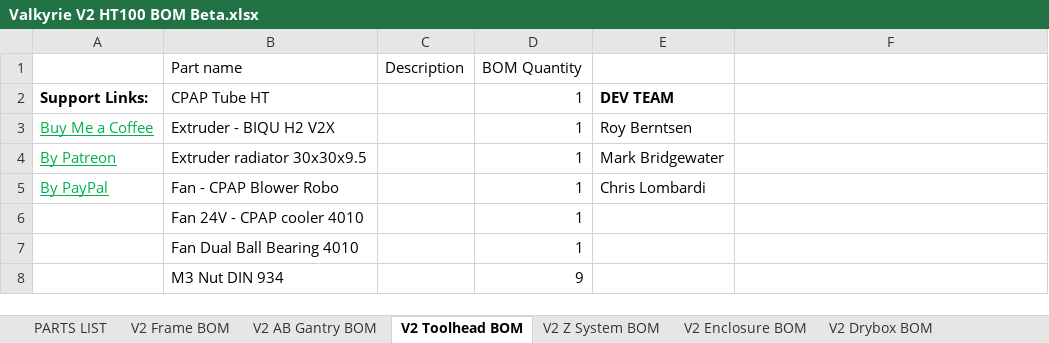
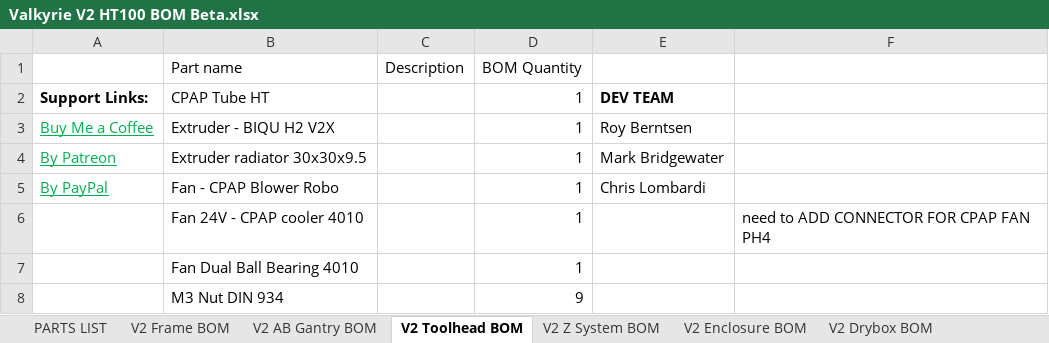
Before and after one commit to RoyBerntsenDesign/Project-Valkyrie, an Excel workbook: V2 BETA/BOM/Valkyrie V2 HT100 BOM Beta.xlsx, sheet V2 Toolhead BOM, drawn as a sheet; only a part is shown; values as stored, in another font and other column widths than the file's, no borders; charts and pictures and table styles not drawn; the diff names each change by its address in the sheet, - before the commit and + after, or states it on an @@ line.

```diff
--- a/V2 BETA/BOM/Valkyrie V2 HT100 BOM Beta.xlsx (sheet V2 Toolhead BOM)
+++ b/V2 BETA/BOM/Valkyrie V2 HT100 BOM Beta.xlsx (sheet V2 Toolhead BOM)
-F6: (empty)
+F6: need to ADD CONNECTOR FOR CPAP FAN PH4
```
Also changed, not shown: sheet PARTS LIST, 2 other files.
